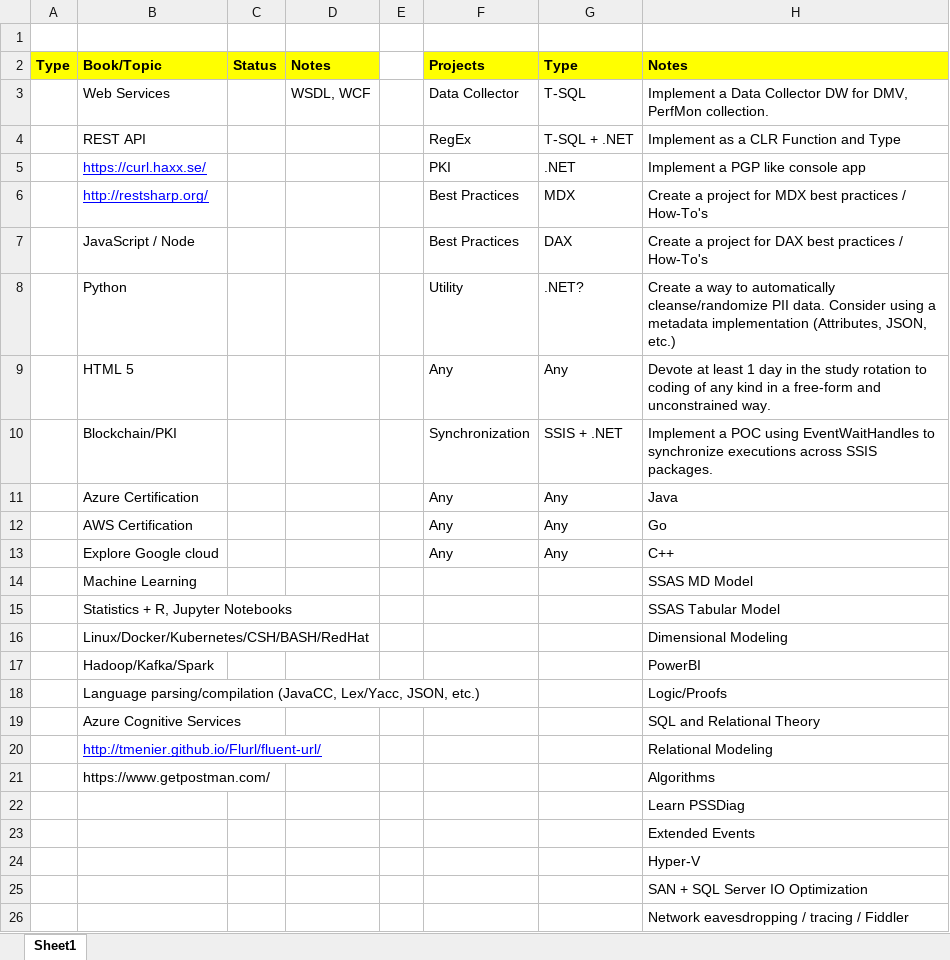
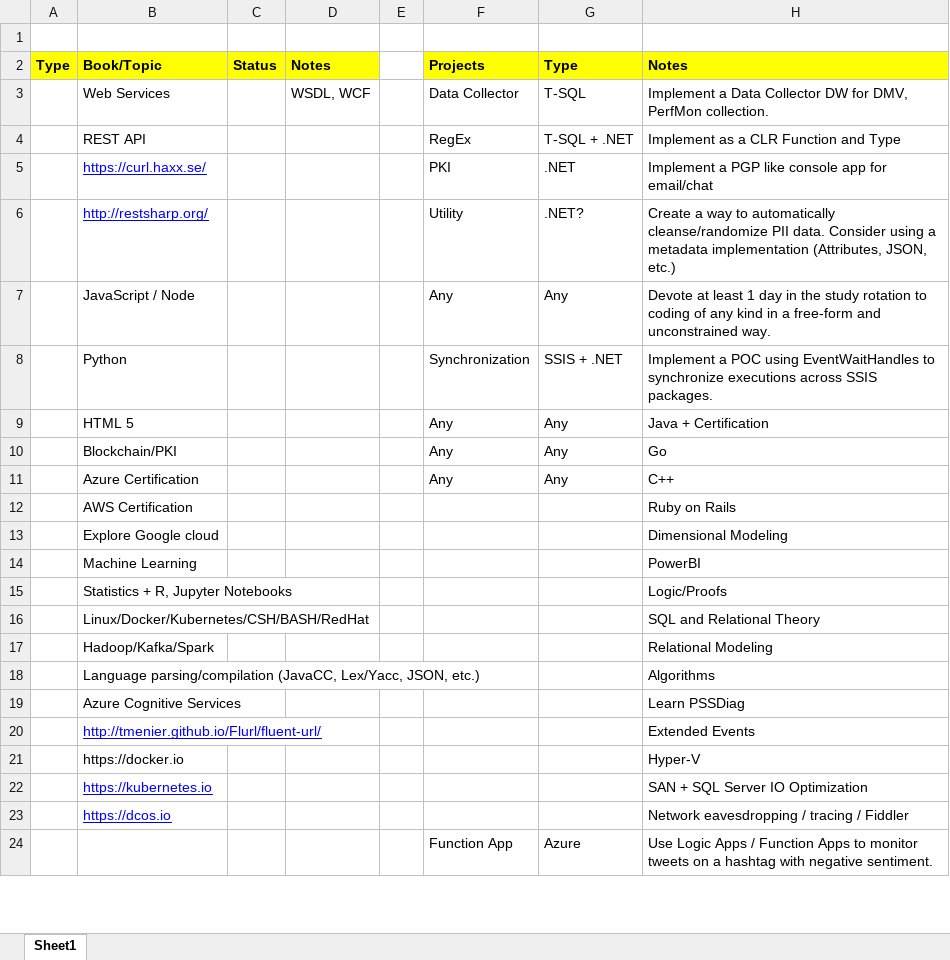
Before and after one commit to shermanflan/study101, an Excel workbook: Study101.xlsx, sheet Sheet1, drawn as a sheet; only a part is shown; the shorter side is filled out with more unchanged rows; values as stored, in another font and other column widths than the file's, no borders; removed rows and columns are numbered as before the commit, all else as after; the diff covers the shown part only; the diff names each change by its address in the sheet, - before the commit and + after, or states it on an @@ line.

```diff
--- a/Study101.xlsx (sheet Sheet1)
+++ b/Study101.xlsx (sheet Sheet1)
-H5: Implement a PGP like console app
+H5: Implement a PGP like console app for email/chat
-F6: Best Practices
+F6: Utility
-G6: MDX
+G6: .NET?
-H6: Create a project for MDX best practices / How-To's
+H6: Create a way to automatically cleanse/randomize PII data. Consider using a metadata implementation (Attributes, JSON, etc.)
-F7: Best Practices
+F7: Any
-G7: DAX
+G7: Any
-H7: Create a project for DAX best practices / How-To's
+H7: Devote at least 1 day in the study rotation to coding of any kind in a free-form and unconstrained way.
-F8: Utility
+F8: Synchronization
-G8: .NET?
+G8: SSIS + .NET
-H8: Create a way to automatically cleanse/randomize PII data. Consider using a metadata implementation (Attributes, JSON, etc.)
+H8: Implement a POC using EventWaitHandles to synchronize executions across SSIS packages.
-H9: Devote at least 1 day in the study rotation to coding of any kind in a free-form and unconstrained way.
+H9: Java + Certification
-F10: Synchronization
+F10: Any
-G10: SSIS + .NET
+G10: Any
-H10: Implement a POC using EventWaitHandles to synchronize executions across SSIS packages.
+H10: Go
-H11: Java
+H11: C++
-F12:F13: Any
+F12:F13: (empty)
-G12:G13: Any
+G12:G13: (empty)
-H12: Go
+H12: Ruby on Rails
-H13: C++
+H13: Dimensional Modeling
-H14: SSAS MD Model
+H14: PowerBI
-H15: SSAS Tabular Model
+H15: Logic/Proofs
-H16: Dimensional Modeling
+H16: SQL and Relational Theory
-H17: PowerBI
+H17: Relational Modeling
-H18: Logic/Proofs
+H18: Algorithms
-H19: SQL and Relational Theory
+H19: Learn PSSDiag
-H20: Relational Modeling
+H20: Extended Events
-row 21:  | https://www.getpostman.com/ |  |  |  |  |  | Algorithms
-row 22:  |  |  |  |  |  |  | Learn PSSDiag
-row 23:  |  |  |  |  |  |  | Extended Events
-B21: (empty)
+B21: https://docker.io
-B22: (empty)
+B22: https://kubernetes.io
-B23: (empty)
+B23: https://dcos.io
```
Also changed, not shown: 1 added row and 1 removed row elsewhere in this sheet, 16 other files.
